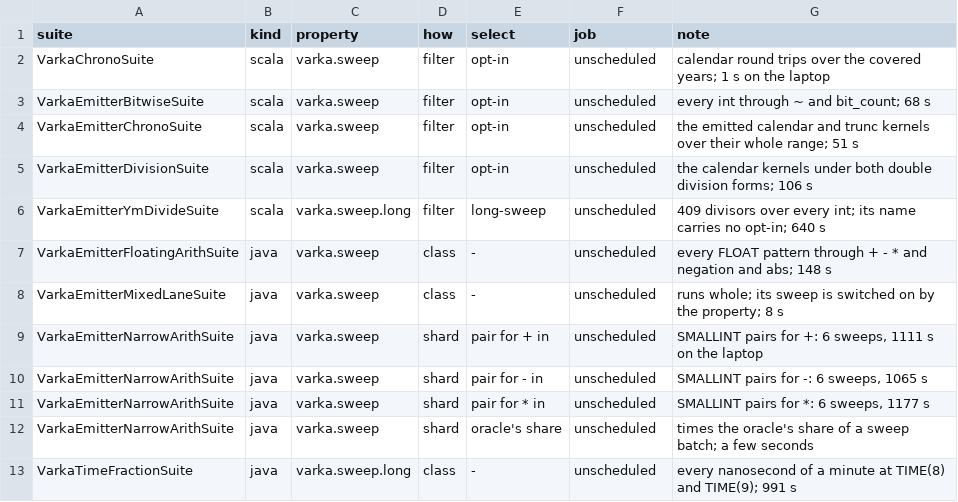
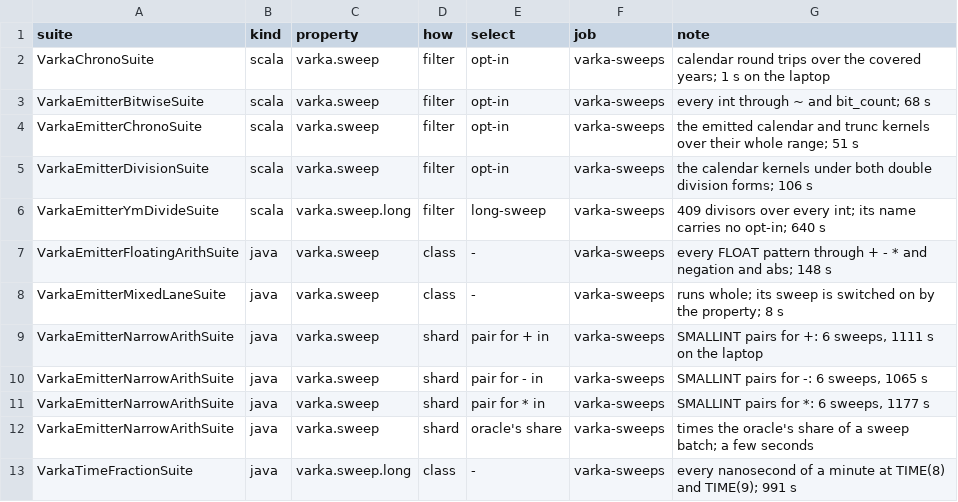
Before and after one commit to vecbricks/varka, a TSV file: sql/varka/ci/sweeps.tsv, drawn as a sheet.

```diff
--- a/sql/varka/ci/sweeps.tsv
+++ b/sql/varka/ci/sweeps.tsv
@@ -1,13 +1,13 @@
 suite	kind	property	how	select	job	note
-VarkaChronoSuite	scala	varka.sweep	filter	opt-in	unscheduled	calendar round trips over the covered years; 1 s on the laptop
-VarkaEmitterBitwiseSuite	scala	varka.sweep	filter	opt-in	unscheduled	every int through ~ and bit_count; 68 s
-VarkaEmitterChronoSuite	scala	varka.sweep	filter	opt-in	unscheduled	the emitted calendar and trunc kernels over their whole range; 51 s
-VarkaEmitterDivisionSuite	scala	varka.sweep	filter	opt-in	unscheduled	the calendar kernels under both double division forms; 106 s
-VarkaEmitterYmDivideSuite	scala	varka.sweep.long	filter	long-sweep	unscheduled	409 divisors over every int; its name carries no opt-in; 640 s
-VarkaEmitterFloatingArithSuite	java	varka.sweep	class	-	unscheduled	every FLOAT pattern through + - * and negation and abs; 148 s
-VarkaEmitterMixedLaneSuite	java	varka.sweep	class	-	unscheduled	runs whole; its sweep is switched on by the property; 8 s
-VarkaEmitterNarrowArithSuite	java	varka.sweep	shard	pair for + in	unscheduled	SMALLINT pairs for +: 6 sweeps, 1111 s on the laptop
-VarkaEmitterNarrowArithSuite	java	varka.sweep	shard	pair for - in	unscheduled	SMALLINT pairs for -: 6 sweeps, 1065 s
-VarkaEmitterNarrowArithSuite	java	varka.sweep	shard	pair for * in	unscheduled	SMALLINT pairs for *: 6 sweeps, 1177 s
-VarkaEmitterNarrowArithSuite	java	varka.sweep	shard	oracle's share	unscheduled	times the oracle's share of a sweep batch; a few seconds
-VarkaTimeFractionSuite	java	varka.sweep.long	class	-	unscheduled	every nanosecond of a minute at TIME(8) and TIME(9); 991 s
+VarkaChronoSuite	scala	varka.sweep	filter	opt-in	varka-sweeps	calendar round trips over the covered years; 1 s on the laptop
+VarkaEmitterBitwiseSuite	scala	varka.sweep	filter	opt-in	varka-sweeps	every int through ~ and bit_count; 68 s
+VarkaEmitterChronoSuite	scala	varka.sweep	filter	opt-in	varka-sweeps	the emitted calendar and trunc kernels over their whole range; 51 s
+VarkaEmitterDivisionSuite	scala	varka.sweep	filter	opt-in	varka-sweeps	the calendar kernels under both double division forms; 106 s
+VarkaEmitterYmDivideSuite	scala	varka.sweep.long	filter	long-sweep	varka-sweeps	409 divisors over every int; its name carries no opt-in; 640 s
+VarkaEmitterFloatingArithSuite	java	varka.sweep	class	-	varka-sweeps	every FLOAT pattern through + - * and negation and abs; 148 s
+VarkaEmitterMixedLaneSuite	java	varka.sweep	class	-	varka-sweeps	runs whole; its sweep is switched on by the property; 8 s
+VarkaEmitterNarrowArithSuite	java	varka.sweep	shard	pair for + in	varka-sweeps	SMALLINT pairs for +: 6 sweeps, 1111 s on the laptop
+VarkaEmitterNarrowArithSuite	java	varka.sweep	shard	pair for - in	varka-sweeps	SMALLINT pairs for -: 6 sweeps, 1065 s
+VarkaEmitterNarrowArithSuite	java	varka.sweep	shard	pair for * in	varka-sweeps	SMALLINT pairs for *: 6 sweeps, 1177 s
+VarkaEmitterNarrowArithSuite	java	varka.sweep	shard	oracle's share	varka-sweeps	times the oracle's share of a sweep batch; a few seconds
+VarkaTimeFractionSuite	java	varka.sweep.long	class	-	varka-sweeps	every nanosecond of a minute at TIME(8) and TIME(9); 991 s
```
Also changed, not shown: 3 other files.
